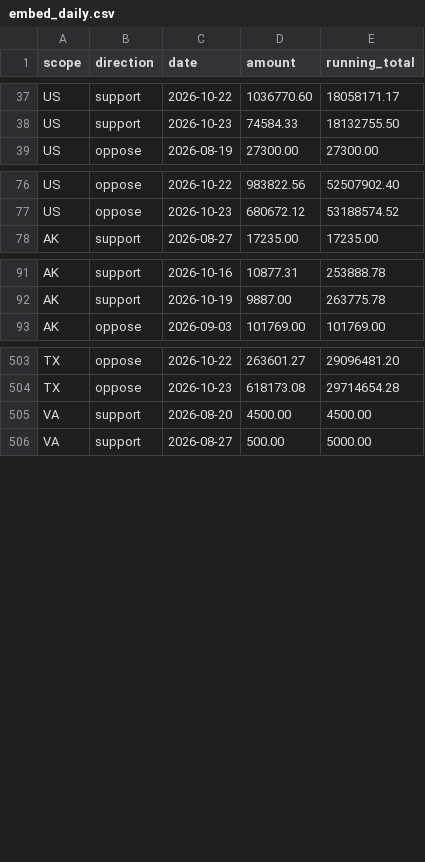
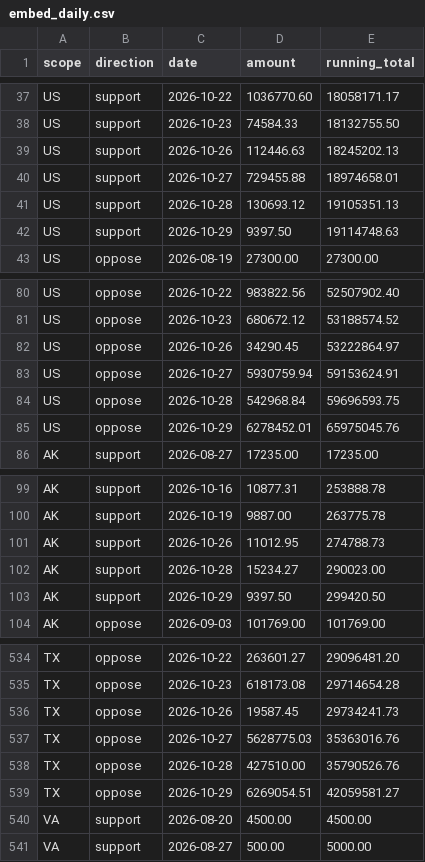
Before and after one commit to wired-investigations/America-PAC-Spending, a CSV file: embed_daily.csv, drawn as a sheet; only a part is shown, gaps mark what is left out; the diff covers the shown part only.

```diff
--- a/embed_daily.csv
+++ b/embed_daily.csv
@@ -38,2 +38,6 @@ US,support,2026-10-22,1036770.60,18058171.17
 US,support,2026-10-23,74584.33,18132755.50
+US,support,2026-10-26,112446.63,18245202.13
+US,support,2026-10-27,729455.88,18974658.01
+US,support,2026-10-28,130693.12,19105351.13
+US,support,2026-10-29,9397.50,19114748.63
 US,oppose,2026-08-19,27300.00,27300.00
@@ -77,2 +81,6 @@ US,oppose,2026-10-22,983822.56,52507902.40
 US,oppose,2026-10-23,680672.12,53188574.52
+US,oppose,2026-10-26,34290.45,53222864.97
+US,oppose,2026-10-27,5930759.94,59153624.91
+US,oppose,2026-10-28,542968.84,59696593.75
+US,oppose,2026-10-29,6278452.01,65975045.76
 AK,support,2026-08-27,17235.00,17235.00
@@ -92,2 +100,5 @@ AK,support,2026-10-16,10877.31,253888.78
 AK,support,2026-10-19,9887.00,263775.78
+AK,support,2026-10-26,11012.95,274788.73
+AK,support,2026-10-28,15234.27,290023.00
+AK,support,2026-10-29,9397.50,299420.50
 AK,oppose,2026-09-03,101769.00,101769.00
@@ -504,2 +535,6 @@ TX,oppose,2026-10-22,263601.27,29096481.20
 TX,oppose,2026-10-23,618173.08,29714654.28
+TX,oppose,2026-10-26,19587.45,29734241.73
+TX,oppose,2026-10-27,5628775.03,35363016.76
+TX,oppose,2026-10-28,427510.00,35790526.76
+TX,oppose,2026-10-29,6269054.51,42059581.27
 VA,support,2026-08-20,4500.00,4500.00
```
Also changed, not shown: 21 added rows elsewhere in this file, embed_races.csv, embed_states.csv, 4 other files.
